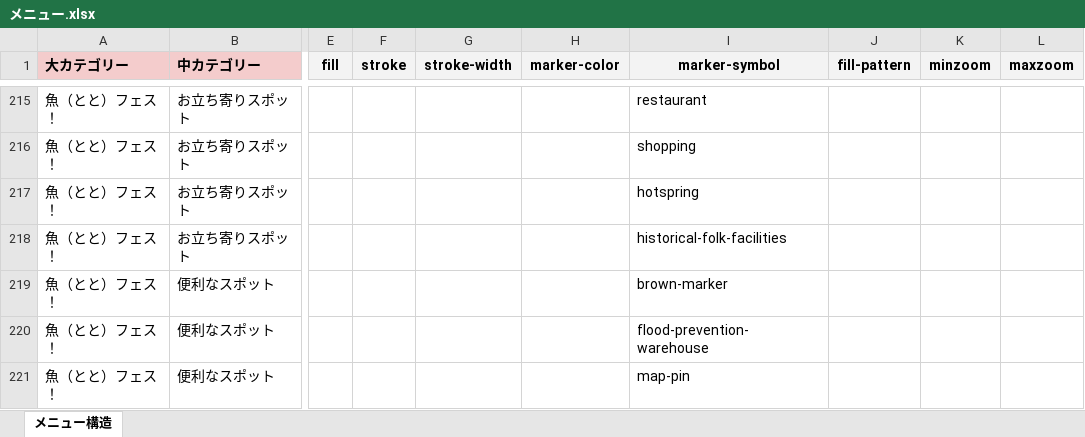
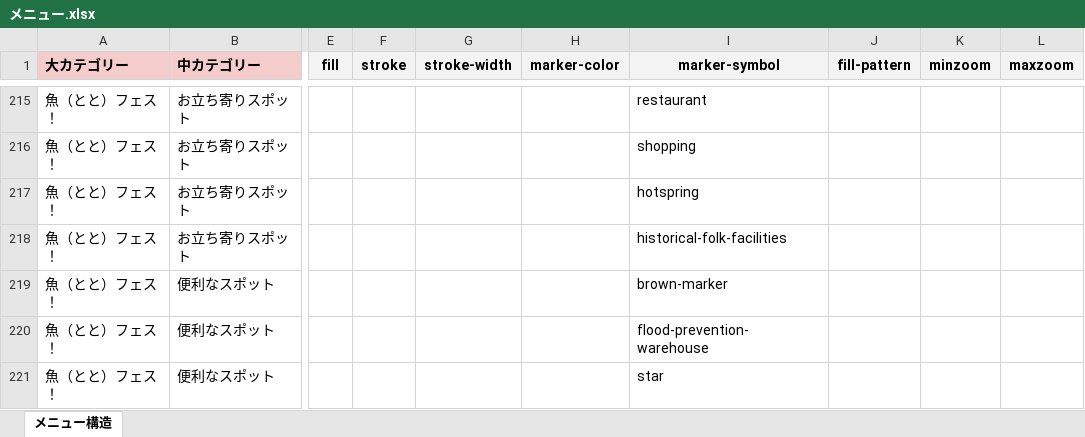
Before and after one commit to yaizu-city/app, an Excel workbook: メニュー/メニュー.xlsx, sheet メニュー構造, drawn as a sheet; only a part is shown, gaps mark what is left out; values as stored, in another font and other column widths than the file's, no borders; the diff names each change by its address in the sheet, - before the commit and + after, or states it on an @@ line.

Commit message:
メニュー再再更新

```diff
--- a/メニュー/メニュー.xlsx (sheet メニュー構造)
+++ b/メニュー/メニュー.xlsx (sheet メニュー構造)
-I221 (marker-symbol): map-pin
+I221 (marker-symbol): star
```
